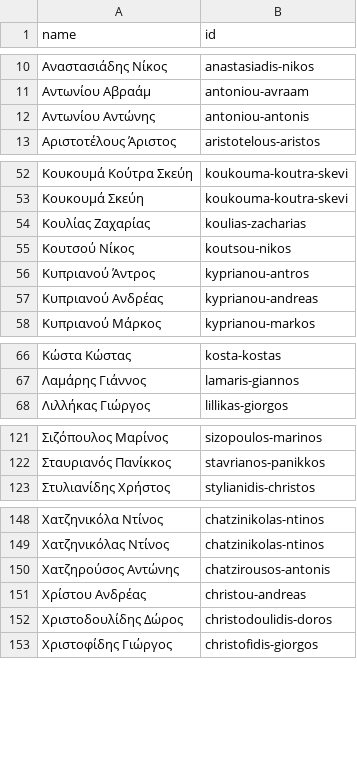
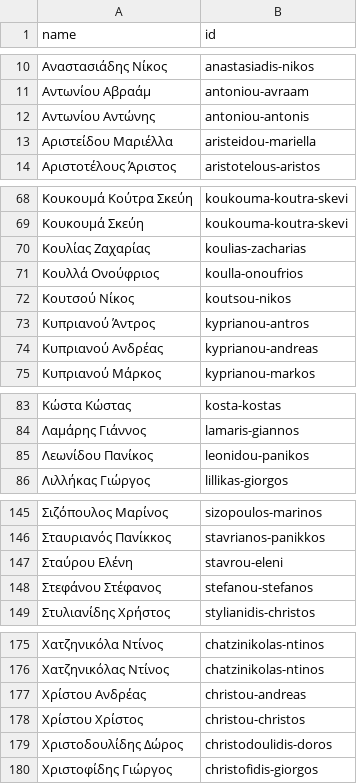
Before and after one commit to openpatata/openpatata-scrapers, a CSV file: scrapers/data/reconciliation/attendance_names.csv, drawn as a sheet; only a part is shown, gaps mark what is left out; removed rows and columns are numbered as before the commit, all else as after; the diff covers the shown part only; the diff names each change by its address in the sheet, - before the commit and + after, or states it on an @@ line.

```diff
--- a/scrapers/data/reconciliation/attendance_names.csv
+++ b/scrapers/data/reconciliation/attendance_names.csv
+row 13: Αριστείδου Μαριέλλα | aristeidou-mariella
+row 71: Κουλλά Ονούφριος | koulla-onoufrios
+row 85: Λεωνίδου Πανίκος | leonidou-panikos
+row 147: Σταύρου Ελένη | stavrou-eleni
+row 148: Στεφάνου Στέφανος | stefanou-stefanos
-row 150: Χατζηρούσος Αντώνης | chatzirousos-antonis
+row 178: Χρίστου Χρίστος | christou-christos
```
Also changed, not shown: 23 added rows and 1 removed row elsewhere in this file.
